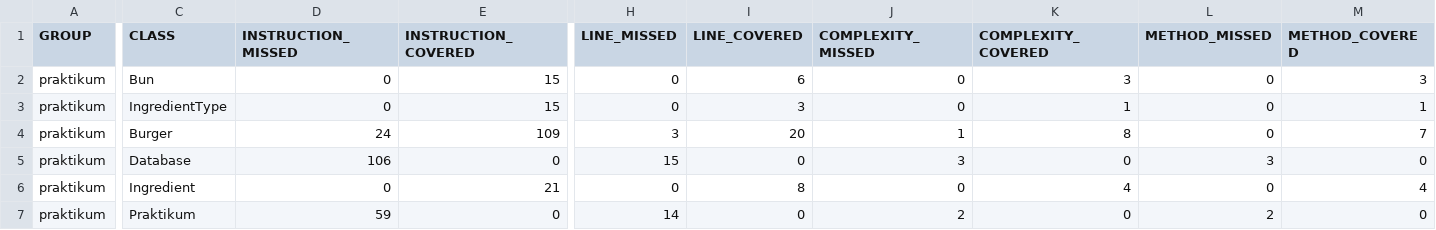
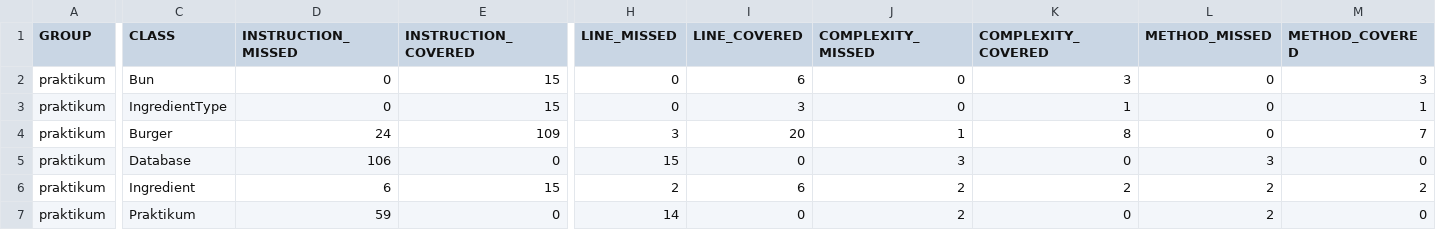
Before and after one commit to rofl22/Diplom_1, a CSV file: target/site/jacoco/jacoco.csv, drawn as a sheet; only a part is shown, gaps mark what is left out; the diff names each change by its address in the sheet, - before the commit and + after, or states it on an @@ line.

```diff
--- a/target/site/jacoco/jacoco.csv
+++ b/target/site/jacoco/jacoco.csv
-D6 (INSTRUCTION_MISSED): 0
+D6 (INSTRUCTION_MISSED): 6
-E6 (INSTRUCTION_COVERED): 21
+E6 (INSTRUCTION_COVERED): 15
-H6 (LINE_MISSED): 0
+H6 (LINE_MISSED): 2
-I6 (LINE_COVERED): 8
+I6 (LINE_COVERED): 6
-J6 (COMPLEXITY_MISSED): 0
+J6 (COMPLEXITY_MISSED): 2
-K6 (COMPLEXITY_COVERED): 4
+K6 (COMPLEXITY_COVERED): 2
-L6 (METHOD_MISSED): 0
+L6 (METHOD_MISSED): 2
-M6 (METHOD_COVERED): 4
+M6 (METHOD_COVERED): 2
```
Also changed, not shown: 25 other files.
